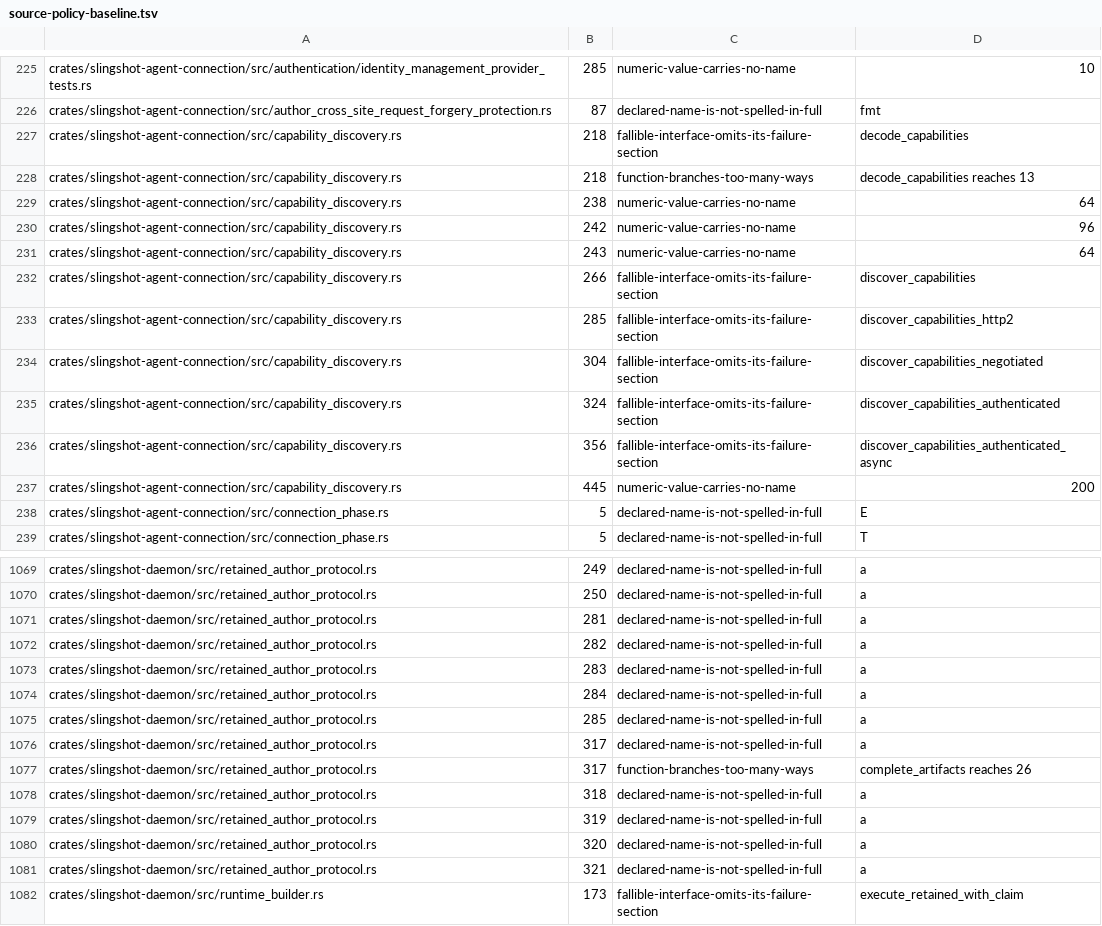
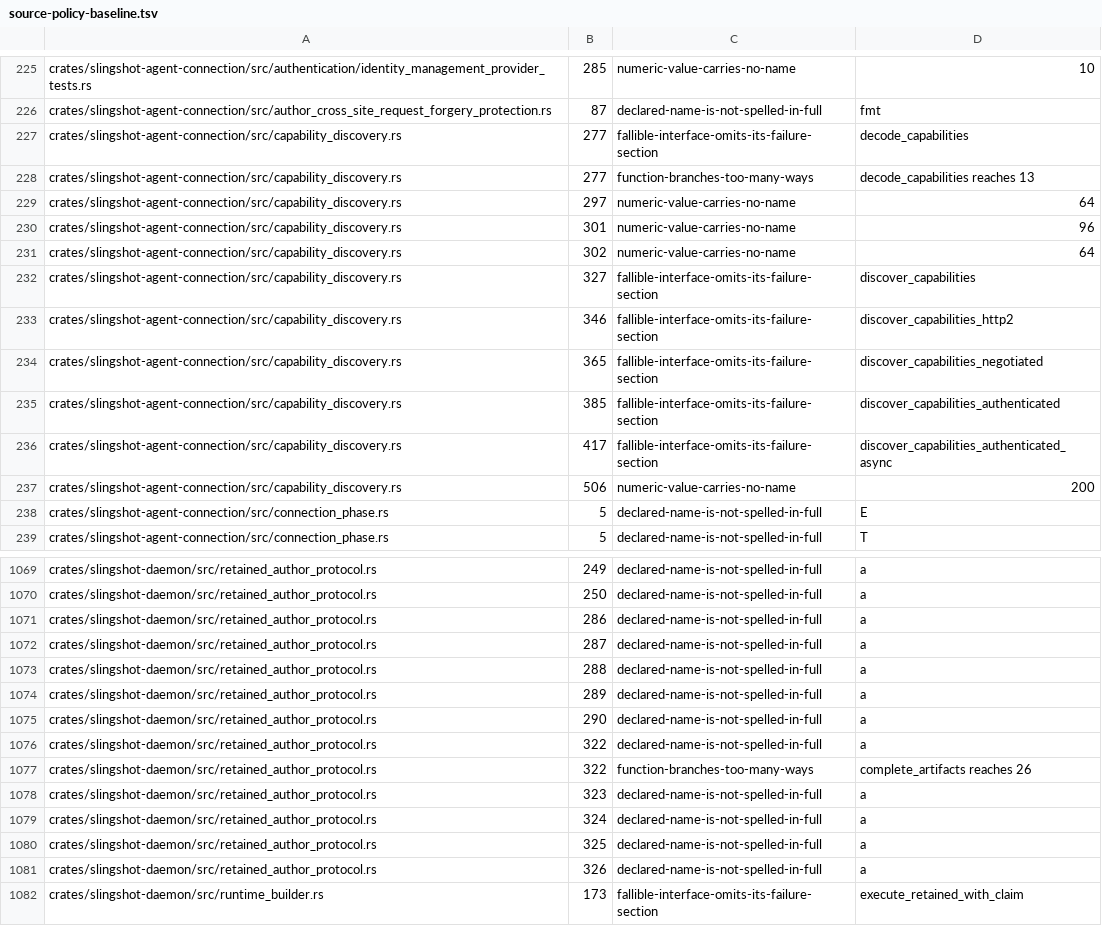
Before and after one commit to koraytaylan/slingshot, a TSV file: policy/source-policy-baseline.tsv, drawn as a sheet; only a part is shown, gaps mark what is left out; the diff covers the shown part only.

```diff
--- a/policy/source-policy-baseline.tsv
+++ b/policy/source-policy-baseline.tsv
@@ -226,13 +226,13 @@ crates/slingshot-agent-connection/src/authentication/identity_management_provide
 crates/slingshot-agent-connection/src/author_cross_site_request_forgery_protection.rs	87	declared-name-is-not-spelled-in-full	fmt
-crates/slingshot-agent-connection/src/capability_discovery.rs	218	fallible-interface-omits-its-failure-section	decode_capabilities
-crates/slingshot-agent-connection/src/capability_discovery.rs	218	function-branches-too-many-ways	decode_capabilities reaches 13
-crates/slingshot-agent-connection/src/capability_discovery.rs	238	numeric-value-carries-no-name	64
-crates/slingshot-agent-connection/src/capability_discovery.rs	242	numeric-value-carries-no-name	96
-crates/slingshot-agent-connection/src/capability_discovery.rs	243	numeric-value-carries-no-name	64
-crates/slingshot-agent-connection/src/capability_discovery.rs	266	fallible-interface-omits-its-failure-section	discover_capabilities
-crates/slingshot-agent-connection/src/capability_discovery.rs	285	fallible-interface-omits-its-failure-section	discover_capabilities_http2
-crates/slingshot-agent-connection/src/capability_discovery.rs	304	fallible-interface-omits-its-failure-section	discover_capabilities_negotiated
-crates/slingshot-agent-connection/src/capability_discovery.rs	324	fallible-interface-omits-its-failure-section	discover_capabilities_authenticated
-crates/slingshot-agent-connection/src/capability_discovery.rs	356	fallible-interface-omits-its-failure-section	discover_capabilities_authenticated_async
-crates/slingshot-agent-connection/src/capability_discovery.rs	445	numeric-value-carries-no-name	200
+crates/slingshot-agent-connection/src/capability_discovery.rs	277	fallible-interface-omits-its-failure-section	decode_capabilities
+crates/slingshot-agent-connection/src/capability_discovery.rs	277	function-branches-too-many-ways	decode_capabilities reaches 13
+crates/slingshot-agent-connection/src/capability_discovery.rs	297	numeric-value-carries-no-name	64
+crates/slingshot-agent-connection/src/capability_discovery.rs	301	numeric-value-carries-no-name	96
+crates/slingshot-agent-connection/src/capability_discovery.rs	302	numeric-value-carries-no-name	64
+crates/slingshot-agent-connection/src/capability_discovery.rs	327	fallible-interface-omits-its-failure-section	discover_capabilities
+crates/slingshot-agent-connection/src/capability_discovery.rs	346	fallible-interface-omits-its-failure-section	discover_capabilities_http2
+crates/slingshot-agent-connection/src/capability_discovery.rs	365	fallible-interface-omits-its-failure-section	discover_capabilities_negotiated
+crates/slingshot-agent-connection/src/capability_discovery.rs	385	fallible-interface-omits-its-failure-section	discover_capabilities_authenticated
+crates/slingshot-agent-connection/src/capability_discovery.rs	417	fallible-interface-omits-its-failure-section	discover_capabilities_authenticated_async
+crates/slingshot-agent-connection/src/capability_discovery.rs	506	numeric-value-carries-no-name	200
 crates/slingshot-agent-connection/src/connection_phase.rs	5	declared-name-is-not-spelled-in-full	E
@@ -1070,13 +1070,13 @@ crates/slingshot-daemon/src/retained_author_protocol.rs	249	declared-name-is-not
 crates/slingshot-daemon/src/retained_author_protocol.rs	250	declared-name-is-not-spelled-in-full	a
-crates/slingshot-daemon/src/retained_author_protocol.rs	281	declared-name-is-not-spelled-in-full	a
-crates/slingshot-daemon/src/retained_author_protocol.rs	282	declared-name-is-not-spelled-in-full	a
-crates/slingshot-daemon/src/retained_author_protocol.rs	283	declared-name-is-not-spelled-in-full	a
-crates/slingshot-daemon/src/retained_author_protocol.rs	284	declared-name-is-not-spelled-in-full	a
-crates/slingshot-daemon/src/retained_author_protocol.rs	285	declared-name-is-not-spelled-in-full	a
-crates/slingshot-daemon/src/retained_author_protocol.rs	317	declared-name-is-not-spelled-in-full	a
-crates/slingshot-daemon/src/retained_author_protocol.rs	317	function-branches-too-many-ways	complete_artifacts reaches 26
-crates/slingshot-daemon/src/retained_author_protocol.rs	318	declared-name-is-not-spelled-in-full	a
-crates/slingshot-daemon/src/retained_author_protocol.rs	319	declared-name-is-not-spelled-in-full	a
-crates/slingshot-daemon/src/retained_author_protocol.rs	320	declared-name-is-not-spelled-in-full	a
-crates/slingshot-daemon/src/retained_author_protocol.rs	321	declared-name-is-not-spelled-in-full	a
+crates/slingshot-daemon/src/retained_author_protocol.rs	286	declared-name-is-not-spelled-in-full	a
+crates/slingshot-daemon/src/retained_author_protocol.rs	287	declared-name-is-not-spelled-in-full	a
+crates/slingshot-daemon/src/retained_author_protocol.rs	288	declared-name-is-not-spelled-in-full	a
+crates/slingshot-daemon/src/retained_author_protocol.rs	289	declared-name-is-not-spelled-in-full	a
+crates/slingshot-daemon/src/retained_author_protocol.rs	290	declared-name-is-not-spelled-in-full	a
+crates/slingshot-daemon/src/retained_author_protocol.rs	322	declared-name-is-not-spelled-in-full	a
+crates/slingshot-daemon/src/retained_author_protocol.rs	322	function-branches-too-many-ways	complete_artifacts reaches 26
+crates/slingshot-daemon/src/retained_author_protocol.rs	323	declared-name-is-not-spelled-in-full	a
+crates/slingshot-daemon/src/retained_author_protocol.rs	324	declared-name-is-not-spelled-in-full	a
+crates/slingshot-daemon/src/retained_author_protocol.rs	325	declared-name-is-not-spelled-in-full	a
+crates/slingshot-daemon/src/retained_author_protocol.rs	326	declared-name-is-not-spelled-in-full	a
 crates/slingshot-daemon/src/runtime_builder.rs	173	fallible-interface-omits-its-failure-section	execute_retained_with_claim
```
Also changed, not shown: 24 edited cells elsewhere in this file, 8 other files.
